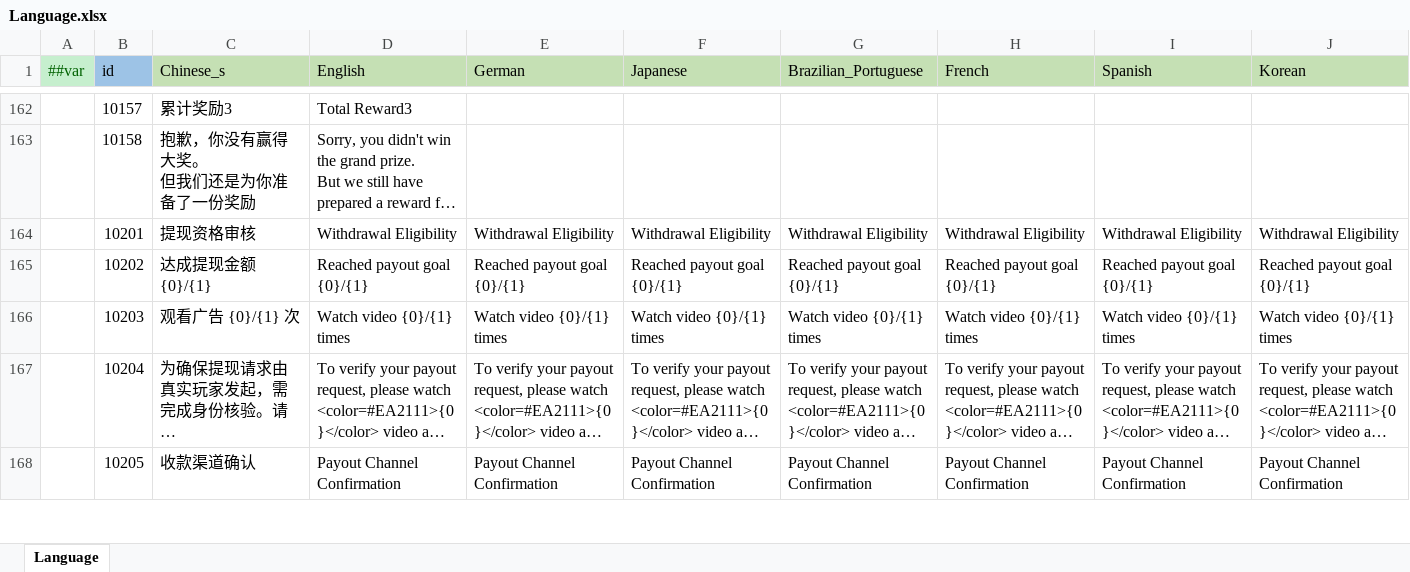
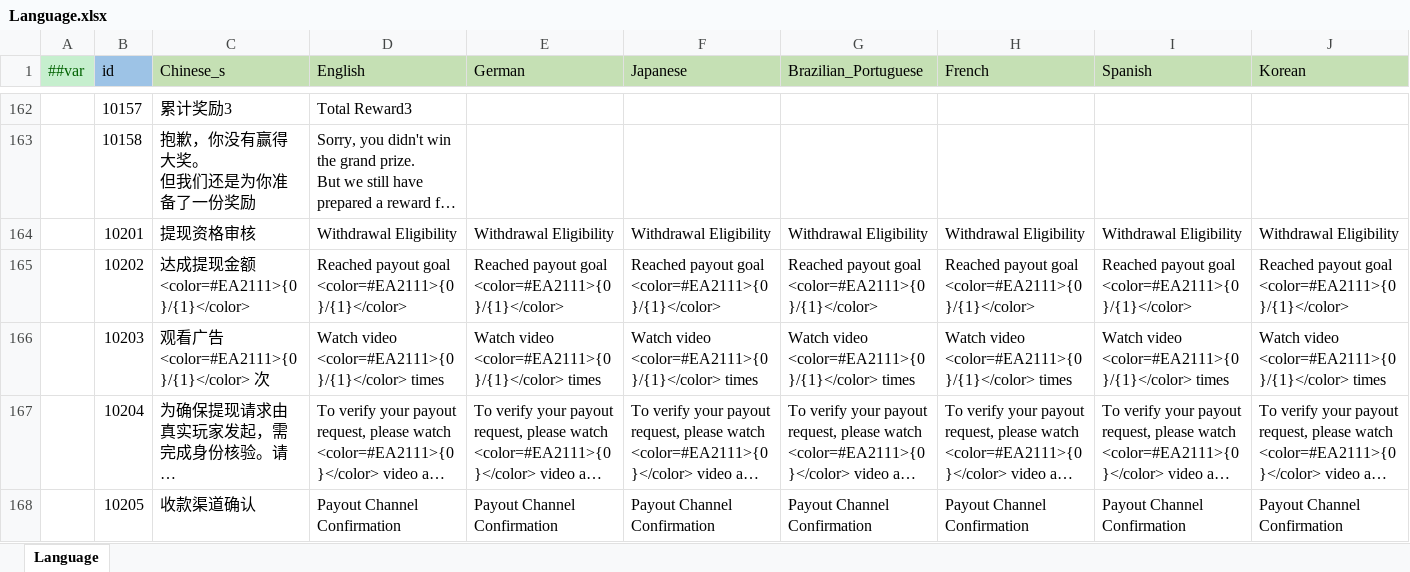
Before and after one commit to yuhuaichong1/AsWaterGameProj, an Excel workbook: DesignerConfigs/Datas/Language.xlsx, sheet Language, drawn as a sheet; only a part is shown, gaps mark what is left out; long unchanged cells end in …; values as stored, in another font and other column widths than the file's, no borders; the diff covers the shown part only; the diff names each change by its address in the sheet, - before the commit and + after, or states it on an @@ line.

```diff
--- a/DesignerConfigs/Datas/Language.xlsx (sheet Language)
+++ b/DesignerConfigs/Datas/Language.xlsx (sheet Language)
-C165 (Chinese_s): 达成提现金额 {0}/{1}
+C165 (Chinese_s): 达成提现金额 <color=#EA2111>{0}/{1}</color>
-D165 (English): Reached payout goal {0}/{1}
+D165 (English): Reached payout goal <color=#EA2111>{0}/{1}</color>
-E165 (German): Reached payout goal {0}/{1}
+E165 (German): Reached payout goal <color=#EA2111>{0}/{1}</color>
-F165 (Japanese): Reached payout goal {0}/{1}
+F165 (Japanese): Reached payout goal <color=#EA2111>{0}/{1}</color>
-G165 (Brazilian_Portuguese): Reached payout goal {0}/{1}
+G165 (Brazilian_Portuguese): Reached payout goal <color=#EA2111>{0}/{1}</color>
-H165 (French): Reached payout goal {0}/{1}
+H165 (French): Reached payout goal <color=#EA2111>{0}/{1}</color>
-I165 (Spanish): Reached payout goal {0}/{1}
+I165 (Spanish): Reached payout goal <color=#EA2111>{0}/{1}</color>
-J165 (Korean): Reached payout goal {0}/{1}
+J165 (Korean): Reached payout goal <color=#EA2111>{0}/{1}</color>
-C166 (Chinese_s): 观看广告 {0}/{1} 次
+C166 (Chinese_s): 观看广告 <color=#EA2111>{0}/{1}</color> 次
-D166 (English): Watch video {0}/{1} times
+D166 (English): Watch video <color=#EA2111>{0}/{1}</color> times
-E166 (German): Watch video {0}/{1} times
+E166 (German): Watch video <color=#EA2111>{0}/{1}</color> times
-F166 (Japanese): Watch video {0}/{1} times
+F166 (Japanese): Watch video <color=#EA2111>{0}/{1}</color> times
-G166 (Brazilian_Portuguese): Watch video {0}/{1} times
+G166 (Brazilian_Portuguese): Watch video <color=#EA2111>{0}/{1}</color> times
-H166 (French): Watch video {0}/{1} times
+H166 (French): Watch video <color=#EA2111>{0}/{1}</color> times
-I166 (Spanish): Watch video {0}/{1} times
+I166 (Spanish): Watch video <color=#EA2111>{0}/{1}</color> times
-J166 (Korean): Watch video {0}/{1} times
+J166 (Korean): Watch video <color=#EA2111>{0}/{1}</color> times
```
Also changed, not shown: 166 edited cells elsewhere in this sheet, 8 other files.
